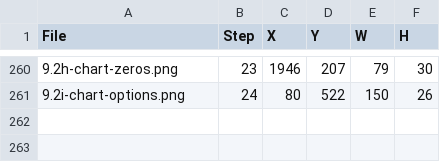
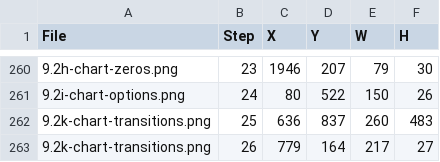
Before and after one commit to bsleeter/lucasCore, a CSV file: docs/guide/annotations.csv, drawn as a sheet; only a part is shown, gaps mark what is left out; the diff names each change by its address in the sheet, - before the commit and + after, or states it on an @@ line.

```diff
--- a/docs/guide/annotations.csv
+++ b/docs/guide/annotations.csv
+row 262: 9.2k-chart-transitions.png | 25 | 636 | 837 | 260 | 483
+row 263: 9.2k-chart-transitions.png | 26 | 779 | 164 | 217 | 27
```
Also changed, not shown: docs/guide/crops.csv, 1 other file.
